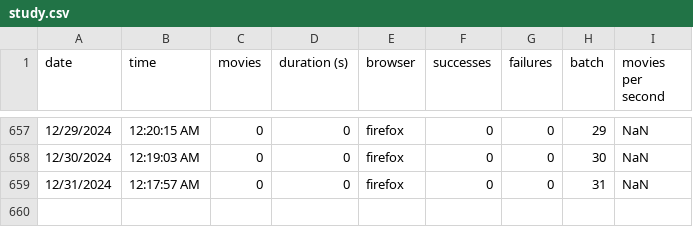
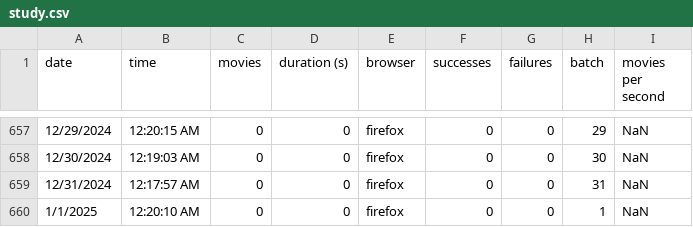
Before and after one commit to TomasHubelbauer/csfd-digest, a CSV file: study.csv, drawn as a sheet; only a part is shown, gaps mark what is left out; the diff names each change by its address in the sheet, - before the commit and + after, or states it on an @@ line.

```diff
--- a/study.csv
+++ b/study.csv
+row 660: 1/1/2025 | 12:20:10 AM | 0 | 0 | firefox | 0 | 0 | 1 | NaN
```
Also changed, not shown: 1 other file.
